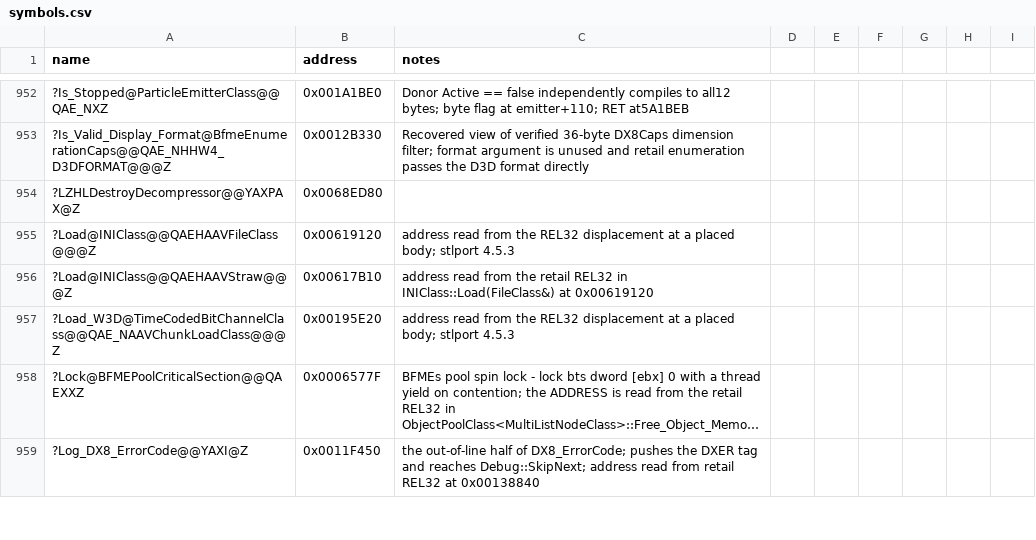
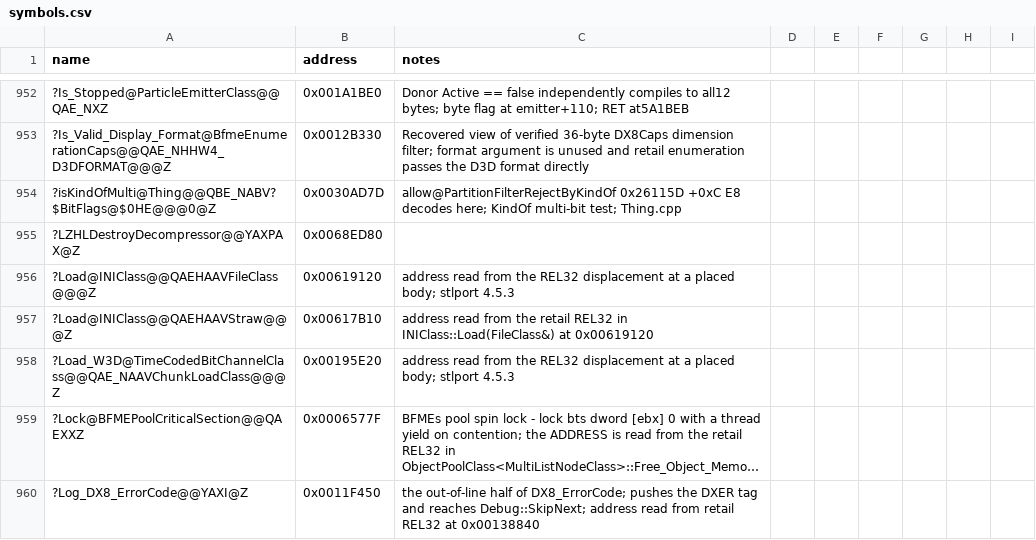
Before and after one commit to NotNBR/Open-BFME-2, a CSV file: reverse/symbols.csv, drawn as a sheet; only a part is shown, gaps mark what is left out; long unchanged cells end in ….

Commit message:
Recover PartitionFilterRejectByKindOf allow 25B @0x0026115D via dedicated TU; pins isKindOfMulti; exact

```diff
--- a/reverse/symbols.csv
+++ b/reverse/symbols.csv
@@ -953,2 +953,3 @@ name,address,notes
 ?Is_Valid_Display_Format@BfmeEnumerationCaps@@QAE_NHHW4_D3DFORMAT@@@Z,0x0012B330,Recovered view of verified 36-byte DX8Caps dimension filter; format argument is unused and retail enumeration passes the D3D format directly
+?isKindOfMulti@Thing@@QBE_NABV?$BitFlags@$0HE@@@0@Z,0x0030AD7D,allow@PartitionFilterRejectByKindOf 0x26115D +0xC E8 decodes here; KindOf multi-bit test; Thing.cpp
 ?LZHLDestroyDecompressor@@YAXPAX@Z,0x0068ED80
```
Also changed, not shown: 2 other files.
